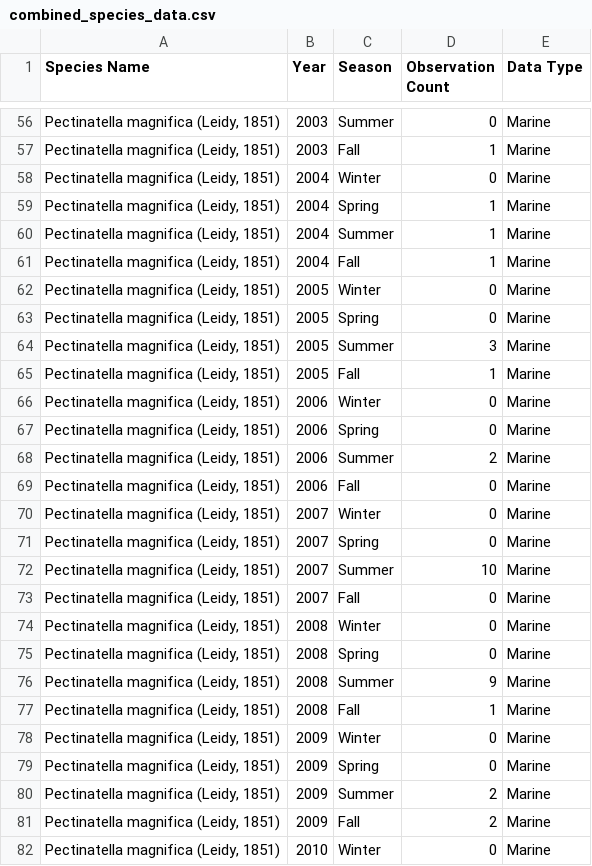
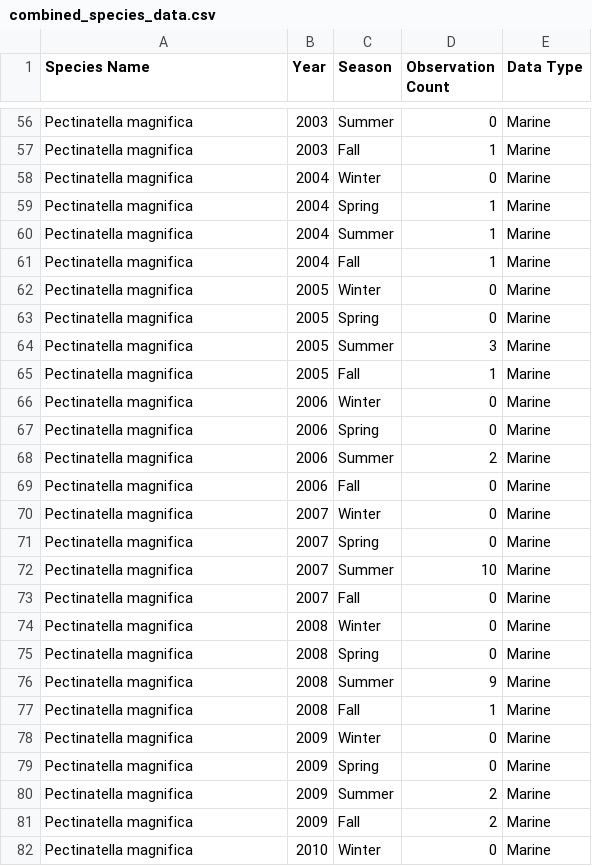
Before and after one commit to Cirbble/PolyHacks_2025, a CSV file: combined_species_data.csv, drawn as a sheet; only a part is shown, gaps mark what is left out; the diff covers the shown part only.

```diff
--- a/combined_species_data.csv
+++ b/combined_species_data.csv
@@ -56,27 +56,27 @@ Species Name,Year,Season,Observation Count,Data Type
-"Pectinatella magnifica (Leidy, 1851)",2003,Summer,0,Marine
-"Pectinatella magnifica (Leidy, 1851)",2003,Fall,1,Marine
-"Pectinatella magnifica (Leidy, 1851)",2004,Winter,0,Marine
-"Pectinatella magnifica (Leidy, 1851)",2004,Spring,1,Marine
-"Pectinatella magnifica (Leidy, 1851)",2004,Summer,1,Marine
-"Pectinatella magnifica (Leidy, 1851)",2004,Fall,1,Marine
-"Pectinatella magnifica (Leidy, 1851)",2005,Winter,0,Marine
-"Pectinatella magnifica (Leidy, 1851)",2005,Spring,0,Marine
-"Pectinatella magnifica (Leidy, 1851)",2005,Summer,3,Marine
-"Pectinatella magnifica (Leidy, 1851)",2005,Fall,1,Marine
-"Pectinatella magnifica (Leidy, 1851)",2006,Winter,0,Marine
-"Pectinatella magnifica (Leidy, 1851)",2006,Spring,0,Marine
-"Pectinatella magnifica (Leidy, 1851)",2006,Summer,2,Marine
-"Pectinatella magnifica (Leidy, 1851)",2006,Fall,0,Marine
-"Pectinatella magnifica (Leidy, 1851)",2007,Winter,0,Marine
-"Pectinatella magnifica (Leidy, 1851)",2007,Spring,0,Marine
-"Pectinatella magnifica (Leidy, 1851)",2007,Summer,10,Marine
-"Pectinatella magnifica (Leidy, 1851)",2007,Fall,0,Marine
-"Pectinatella magnifica (Leidy, 1851)",2008,Winter,0,Marine
-"Pectinatella magnifica (Leidy, 1851)",2008,Spring,0,Marine
-"Pectinatella magnifica (Leidy, 1851)",2008,Summer,9,Marine
-"Pectinatella magnifica (Leidy, 1851)",2008,Fall,1,Marine
-"Pectinatella magnifica (Leidy, 1851)",2009,Winter,0,Marine
-"Pectinatella magnifica (Leidy, 1851)",2009,Spring,0,Marine
-"Pectinatella magnifica (Leidy, 1851)",2009,Summer,2,Marine
-"Pectinatella magnifica (Leidy, 1851)",2009,Fall,2,Marine
-"Pectinatella magnifica (Leidy, 1851)",2010,Winter,0,Marine
+Pectinatella magnifica,2003,Summer,0,Marine
+Pectinatella magnifica,2003,Fall,1,Marine
+Pectinatella magnifica,2004,Winter,0,Marine
+Pectinatella magnifica,2004,Spring,1,Marine
+Pectinatella magnifica,2004,Summer,1,Marine
+Pectinatella magnifica,2004,Fall,1,Marine
+Pectinatella magnifica,2005,Winter,0,Marine
+Pectinatella magnifica,2005,Spring,0,Marine
+Pectinatella magnifica,2005,Summer,3,Marine
+Pectinatella magnifica,2005,Fall,1,Marine
+Pectinatella magnifica,2006,Winter,0,Marine
+Pectinatella magnifica,2006,Spring,0,Marine
+Pectinatella magnifica,2006,Summer,2,Marine
+Pectinatella magnifica,2006,Fall,0,Marine
+Pectinatella magnifica,2007,Winter,0,Marine
+Pectinatella magnifica,2007,Spring,0,Marine
+Pectinatella magnifica,2007,Summer,10,Marine
+Pectinatella magnifica,2007,Fall,0,Marine
+Pectinatella magnifica,2008,Winter,0,Marine
+Pectinatella magnifica,2008,Spring,0,Marine
+Pectinatella magnifica,2008,Summer,9,Marine
+Pectinatella magnifica,2008,Fall,1,Marine
+Pectinatella magnifica,2009,Winter,0,Marine
+Pectinatella magnifica,2009,Spring,0,Marine
+Pectinatella magnifica,2009,Summer,2,Marine
+Pectinatella magnifica,2009,Fall,2,Marine
+Pectinatella magnifica,2010,Winter,0,Marine
```
Also changed, not shown: 113 edited cells elsewhere in this file, 1 other file.
